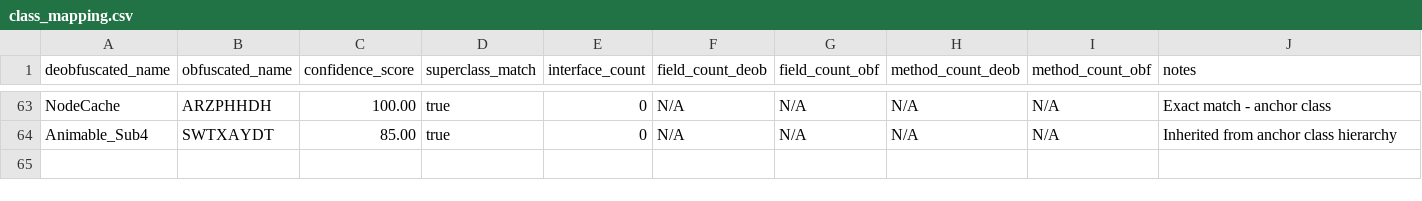
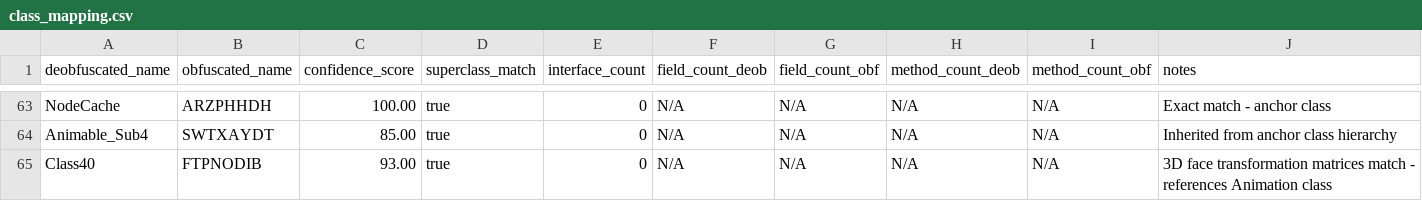
Before and after one commit to daxxog/solmud, a CSV file: bytecode/mapping/class_mapping.csv, drawn as a sheet; only a part is shown, gaps mark what is left out.

```diff
--- a/bytecode/mapping/class_mapping.csv
+++ b/bytecode/mapping/class_mapping.csv
@@ -64 +64,2 @@ NodeCache,ARZPHHDH,100.00,true,0,N/A,N/A,N/A,N/A,Exact match - anchor class
 Animable_Sub4,SWTXAYDT,85.00,true,0,N/A,N/A,N/A,N/A,Inherited from anchor class hierarchy
+Class40,FTPNODIB,93.00,true,0,N/A,N/A,N/A,N/A,3D face transformation matrices match - references Animation class
```
Also changed, not shown: 2 other files.
